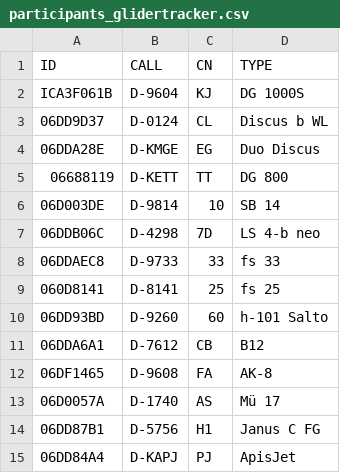
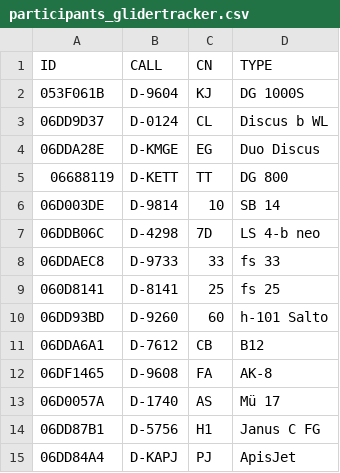
Before and after one commit to julianschick/sclv2025, a CSV file: participants_glidertracker.csv, drawn as a sheet.

Commit message:
kj

```diff
--- a/participants_glidertracker.csv
+++ b/participants_glidertracker.csv
@@ -1,3 +1,3 @@
 ID,CALL,CN,TYPE
-ICA3F061B,D-9604,KJ,DG 1000S
+053F061B,D-9604,KJ,DG 1000S
 06DD9D37,D-0124,CL,Discus b WL
```
